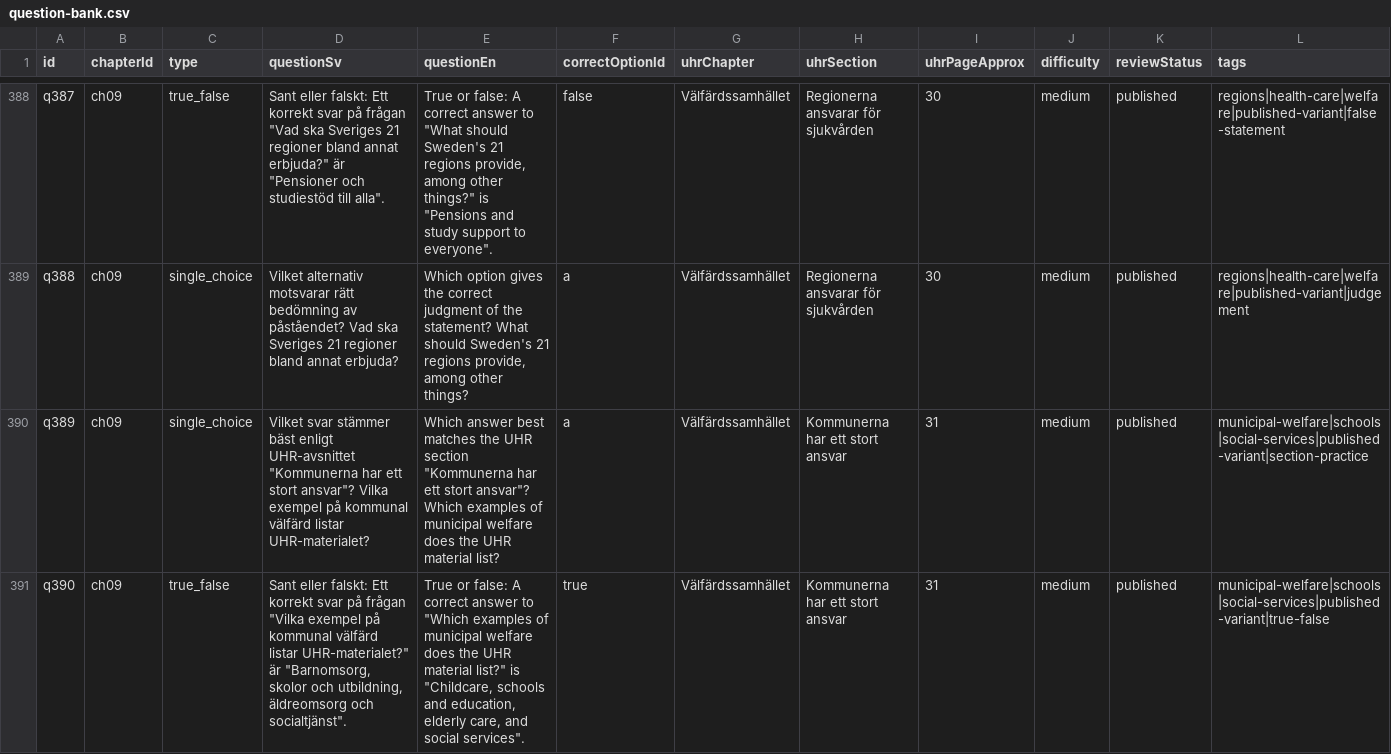
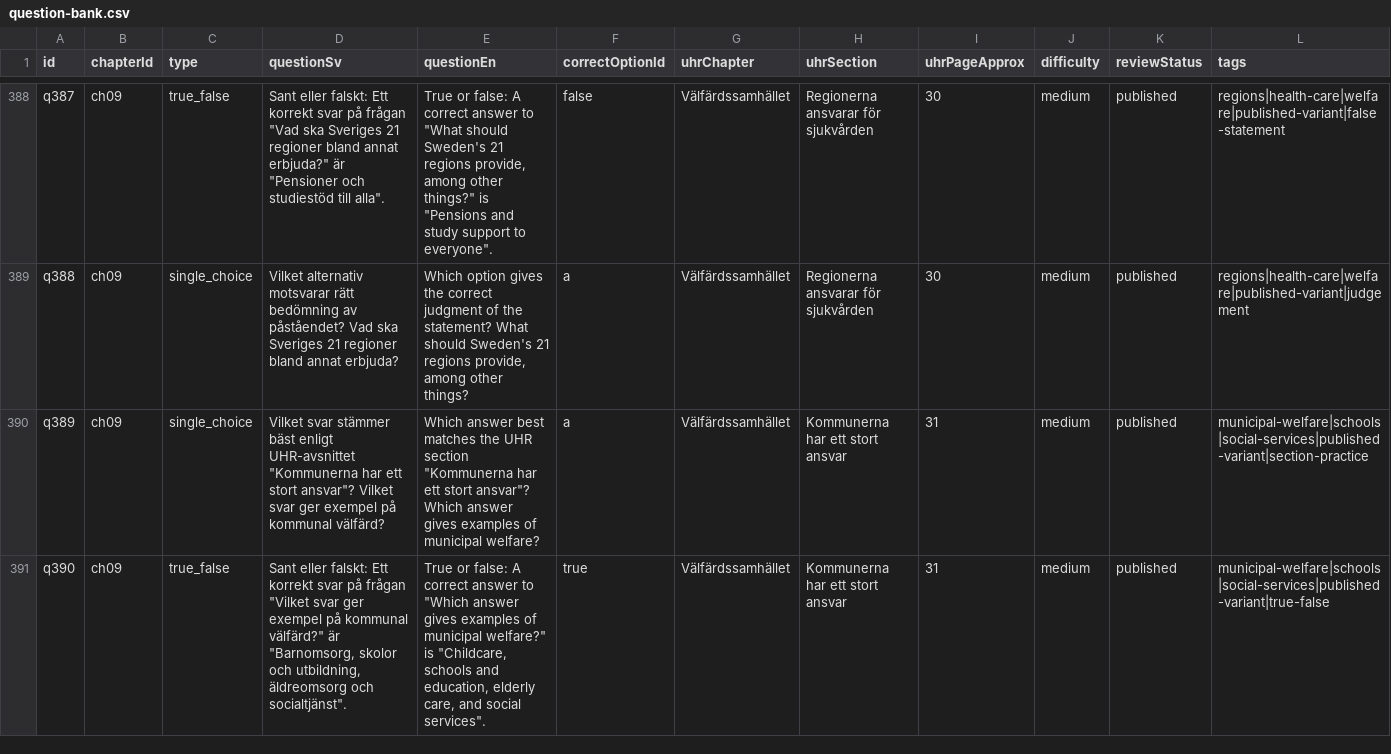
Before and after one commit to SzeChunYiu/Swedish_Civic_Test, a CSV file: content/question-bank.csv, drawn as a sheet; only a part is shown, gaps mark what is left out; the diff covers the shown part only.

Commit message:
content: correct q073 municipal welfare prompt

```diff
--- a/content/question-bank.csv
+++ b/content/question-bank.csv
@@ -389,3 +389,3 @@
 "q388","ch09","single_choice","Vilket alternativ motsvarar rätt bedömning av påståendet? Vad ska Sveriges 21 regioner bland annat erbjuda?","Which option gives the correct judgment of the statement? What should Sweden's 21 regions provide, among other things?","a","Välfärdssamhället","Regionerna ansvarar för sjukvården","30","medium","published","regions|health-care|welfare|published-variant|judgement"
-"q389","ch09","single_choice","Vilket svar stämmer bäst enligt UHR-avsnittet ""Kommunerna har ett stort ansvar""? Vilka exempel på kommunal välfärd listar UHR-materialet?","Which answer best matches the UHR section ""Kommunerna har ett stort ansvar""? Which examples of municipal welfare does the UHR material list?","a","Välfärdssamhället","Kommunerna har ett stort ansvar","31","medium","published","municipal-welfare|schools|social-services|published-variant|section-practice"
-"q390","ch09","true_false","Sant eller falskt: Ett korrekt svar på frågan ""Vilka exempel på kommunal välfärd listar UHR-materialet?"" är ""Barnomsorg, skolor och utbildning, äldreomsorg och socialtjänst"".","True or false: A correct answer to ""Which examples of municipal welfare does the UHR material list?"" is ""Childcare, schools and education, elderly care, and social services"".","true","Välfärdssamhället","Kommunerna har ett stort ansvar","31","medium","published","municipal-welfare|schools|social-services|published-variant|true-false"
+"q389","ch09","single_choice","Vilket svar stämmer bäst enligt UHR-avsnittet ""Kommunerna har ett stort ansvar""? Vilket svar ger exempel på kommunal välfärd?","Which answer best matches the UHR section ""Kommunerna har ett stort ansvar""? Which answer gives examples of municipal welfare?","a","Välfärdssamhället","Kommunerna har ett stort ansvar","31","medium","published","municipal-welfare|schools|social-services|published-variant|section-practice"
+"q390","ch09","true_false","Sant eller falskt: Ett korrekt svar på frågan ""Vilket svar ger exempel på kommunal välfärd?"" är ""Barnomsorg, skolor och utbildning, äldreomsorg och socialtjänst"".","True or false: A correct answer to ""Which answer gives examples of municipal welfare?"" is ""Childcare, schools and education, elderly care, and social services"".","true","Välfärdssamhället","Kommunerna har ett stort ansvar","31","medium","published","municipal-welfare|schools|social-services|published-variant|true-false"
```
Also changed, not shown: 6 edited cells elsewhere in this file, 1 other file.
